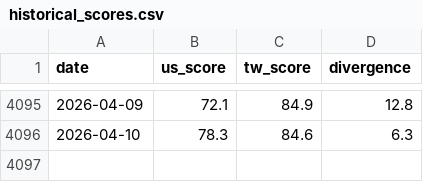
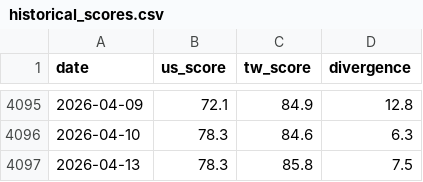
Before and after one commit to cbosiang/moodring, a CSV file: data/historical_scores.csv, drawn as a sheet; only a part is shown, gaps mark what is left out; the diff names each change by its address in the sheet, - before the commit and + after, or states it on an @@ line.

```diff
--- a/data/historical_scores.csv
+++ b/data/historical_scores.csv
+row 4097: 2026-04-13 | 78.3 | 85.8 | 7.5
```
Also changed, not shown: docs/data/historical_scores.csv, 15 other files.
